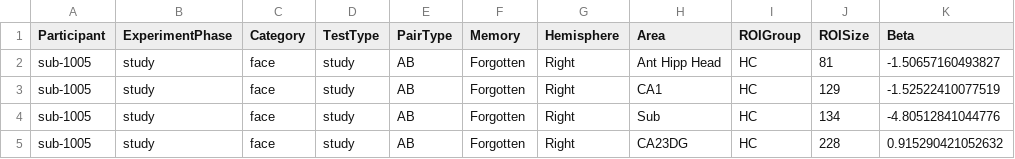
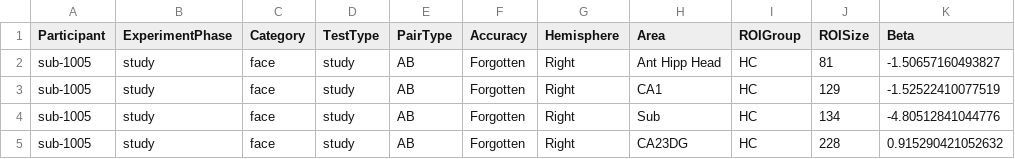
Before and after one commit to OpenNeuroDatasets/ds006039, a TSV file: derivatives/AIMDeconvolveOutput/sub-1005/sub-1005_task-aim_betas.tsv, drawn as a sheet; only a part is shown; the diff names each change by its address in the sheet, - before the commit and + after, or states it on an @@ line.

Commit message:
[OpenNeuro] Recorded changes

```diff
--- a/derivatives/AIMDeconvolveOutput/sub-1005/sub-1005_task-aim_betas.tsv
+++ b/derivatives/AIMDeconvolveOutput/sub-1005/sub-1005_task-aim_betas.tsv
-F1: Memory
+F1: Accuracy
```
